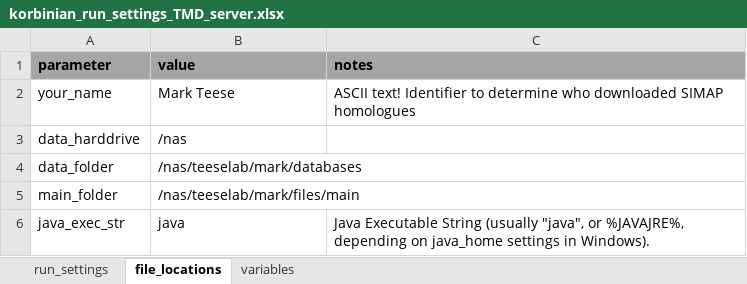
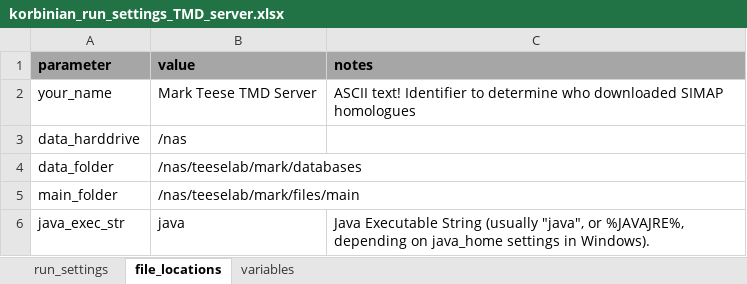
Before and after one commit to teese/korbinian, an Excel workbook: korbinian/settings/korbinian_run_settings_TMD_server.xlsx, sheet file_locations, drawn as a sheet; only a part is shown; values as stored, in another font and other column widths than the file's, no borders; conditional formats not drawn; the diff names each change by its address in the sheet, - before the commit and + after, or states it on an @@ line.

```diff
--- a/korbinian/settings/korbinian_run_settings_TMD_server.xlsx (sheet file_locations)
+++ b/korbinian/settings/korbinian_run_settings_TMD_server.xlsx (sheet file_locations)
-B2 (value): Mark Teese
+B2 (value): Mark Teese TMD Server
```
Also changed, not shown: sheet variables, sheet run_settings, korbinian/settings/korbinian_DOWNLOAD_run_settings_TMD_server.xlsx, korbinian/settings/korbinian_run_settings_schweris.xlsx, 3 other files.
